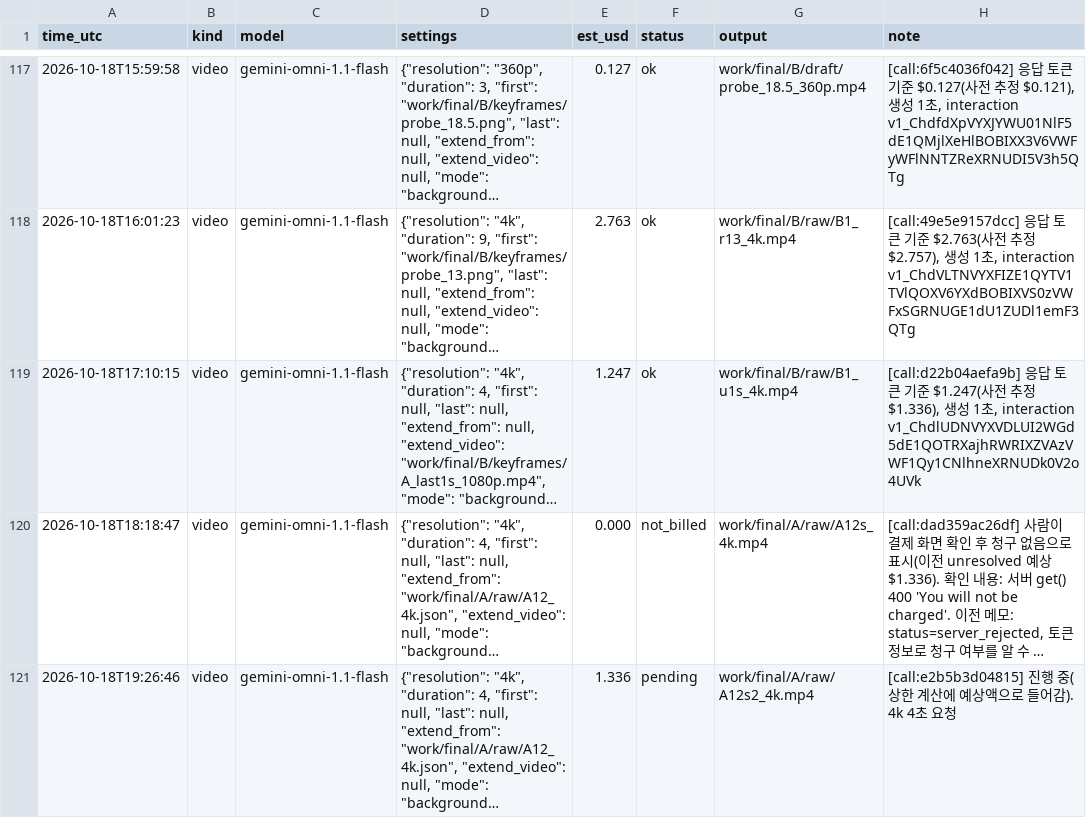
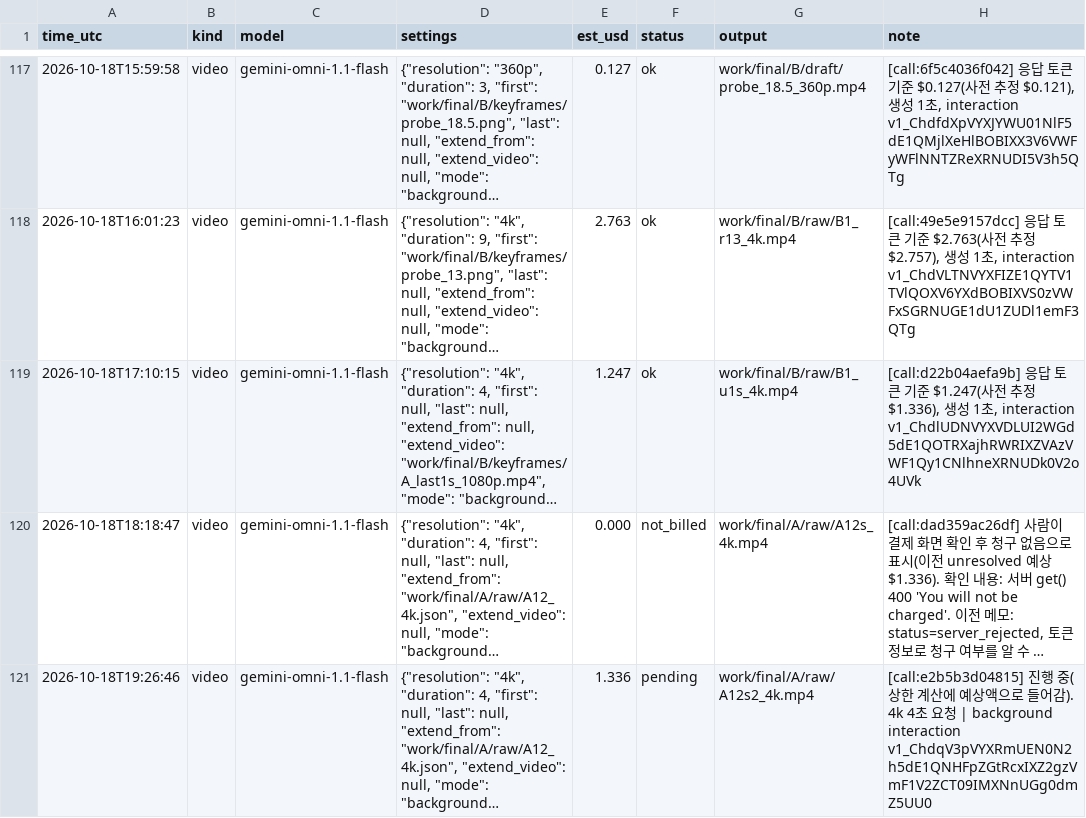
Before and after one commit to lkhh0408/lgh9766, a CSV file: work/cost_ledger.csv, drawn as a sheet; only a part is shown, gaps mark what is left out; long unchanged cells end in …; the diff names each change by its address in the sheet, - before the commit and + after, or states it on an @@ line.

```diff
--- a/work/cost_ledger.csv
+++ b/work/cost_ledger.csv
-H121 (note): …초 요청
+H121 (note): …초 요청 | background interaction v1_ChdqV3pVYXRmUEN0N2h5dE1QNHFpZGtRcxIXZ2gzVmF1V2ZCT09IMXNnUGg0dmZ5UU0
```
Also changed, not shown: 2 other files.
